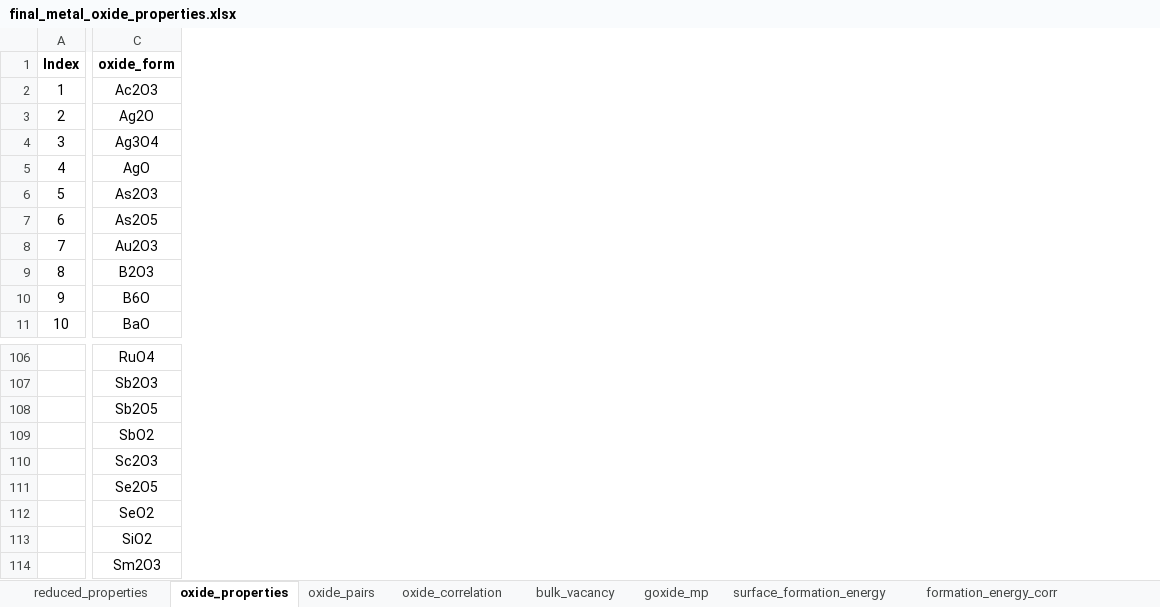
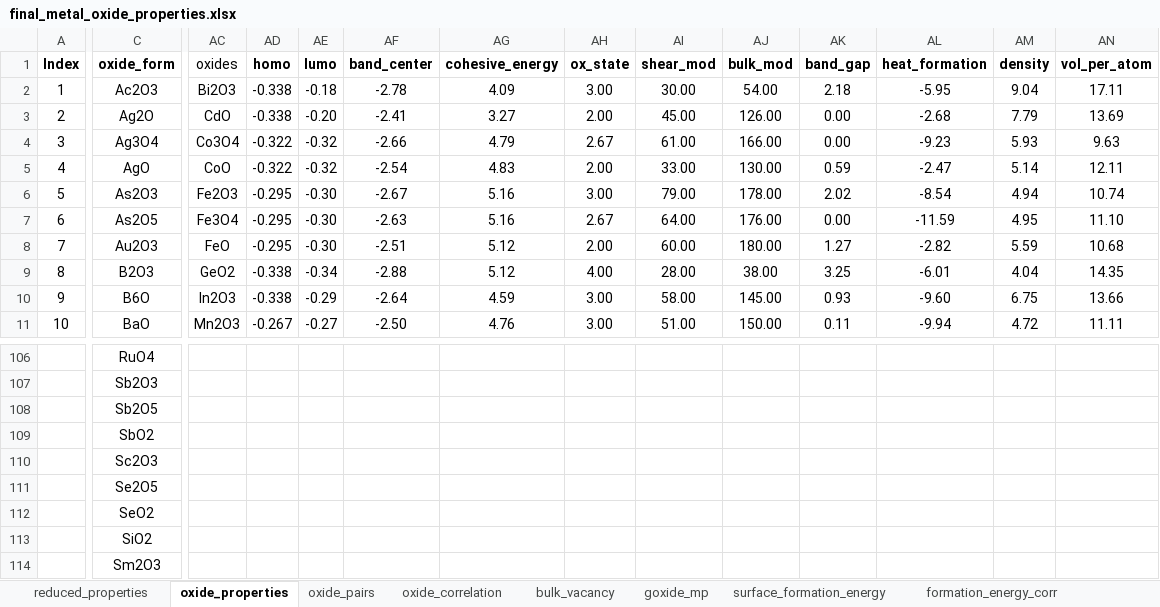
Before and after one commit to mosaleheen/materials_project, an Excel workbook: final_metal_oxide_properties.xlsx, sheet oxide_properties, drawn as a sheet; only a part is shown, gaps mark what is left out; values as stored, in another font and other column widths than the file's, no borders; the diff covers the shown part only; the diff names each change by its address in the sheet, - before the commit and + after, or states it on an @@ line.

```diff
--- a/final_metal_oxide_properties.xlsx (sheet oxide_properties)
+++ b/final_metal_oxide_properties.xlsx (sheet oxide_properties)
+column AC, rows 1-11: oxides | Bi2O3 | CdO | Co3O4 | CoO | Fe2O3 | Fe3O4 | FeO | GeO2 | In2O3 | Mn2O3
+column AD, rows 1-11: homo | -0.338 | -0.338 | -0.322 | -0.322 | -0.295 | -0.295 | -0.295 | -0.338 | -0.338 | -0.267
+column AE, rows 1-11: lumo | -0.18 | -0.20 | -0.32 | -0.32 | -0.30 | -0.30 | -0.30 | -0.34 | -0.29 | -0.27
+column AF, rows 1-11: band_center | -2.78 | -2.41 | -2.66 | -2.54 | -2.67 | -2.63 | -2.51 | -2.88 | -2.64 | -2.50
+column AG, rows 1-11: cohesive_energy | 4.09 | 3.27 | 4.79 | 4.83 | 5.16 | 5.16 | 5.12 | 5.12 | 4.59 | 4.76
+column AH, rows 1-11: ox_state | 3.00 | 2.00 | 2.67 | 2.00 | 3.00 | 2.67 | 2.00 | 4.00 | 3.00 | 3.00
+column AI, rows 1-11: shear_mod | 30.00 | 45.00 | 61.00 | 33.00 | 79.00 | 64.00 | 60.00 | 28.00 | 58.00 | 51.00
+column AJ, rows 1-11: bulk_mod | 54.00 | 126.00 | 166.00 | 130.00 | 178.00 | 176.00 | 180.00 | 38.00 | 145.00 | 150.00
+column AK, rows 1-11: band_gap | 2.18 | 0.00 | 0.00 | 0.59 | 2.02 | 0.00 | 1.27 | 3.25 | 0.93 | 0.11
+column AL, rows 1-11: heat_formation | -5.95 | -2.68 | -9.23 | -2.47 | -8.54 | -11.59 | -2.82 | -6.01 | -9.60 | -9.94
+column AM, rows 1-11: density | 9.04 | 7.79 | 5.93 | 5.14 | 4.94 | 4.95 | 5.59 | 4.04 | 6.75 | 4.72
+column AN, rows 1-11: vol_per_atom | 17.11 | 13.69 | 9.63 | 12.11 | 10.74 | 11.10 | 10.68 | 14.35 | 13.66 | 11.11
```
Also changed, not shown: 5 added columns and 3 edited cells elsewhere in this sheet, sheet oxide_pairs, other sheet tabs, corrected_mp_gibbs.xlsx, 1 other file.
